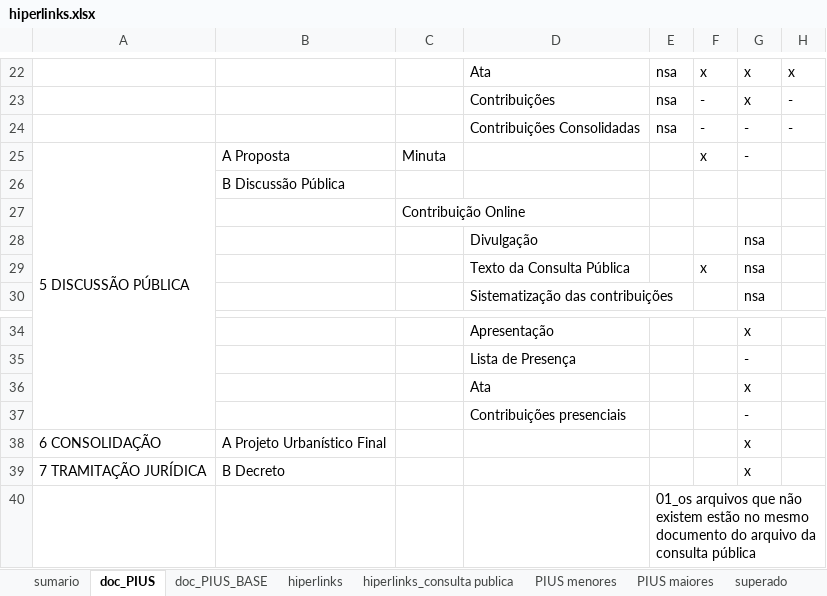
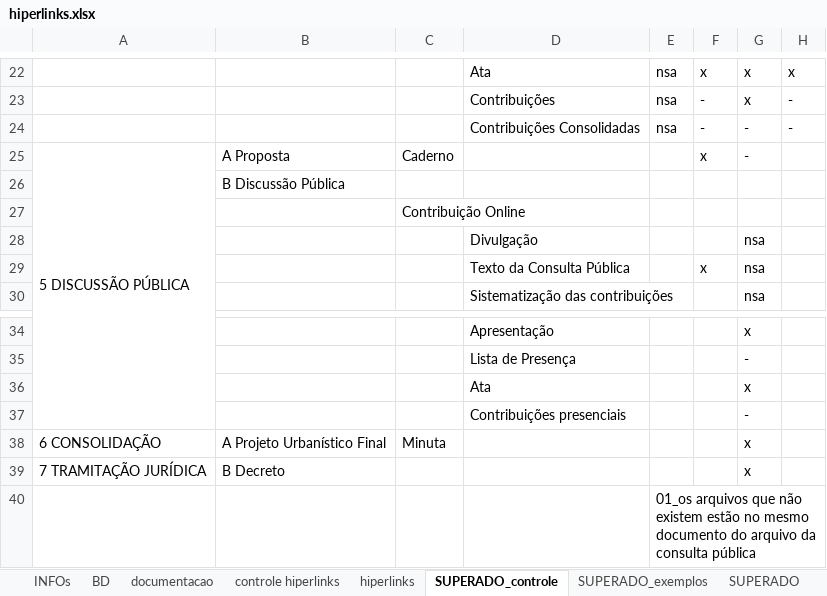
Before and after one commit to SPURB/piu-monitoramento, an Excel workbook: data_src/hiperlinks.xlsx, sheet SUPERADO_controle, drawn as a sheet; only a part is shown, gaps mark what is left out; values as stored, in another font and other column widths than the file's, no cell formats; conditional formats not drawn; the diff names each change by its address in the sheet, - before the commit and + after, or states it on an @@ line.

Commit message:
Hiperlinks - nova branch mapa

```diff
--- a/data_src/hiperlinks.xlsx (sheet SUPERADO_controle)
+++ b/data_src/hiperlinks.xlsx (sheet SUPERADO_controle)
-sheet tab: doc_PIUS
+sheet tab: SUPERADO_controle
-sheet tab: PIUS menores
+sheet tab: INFOs
-sheet tab: superado
+sheet tab: SUPERADO_exemplos
-sheet tab: sumario
-sheet tab: doc_PIUS_BASE
-sheet tab: hiperlinks_consulta publica
-sheet tab: PIUS maiores
+sheet tab: documentacao
+sheet tab: controle hiperlinks
+sheet tab: SUPERADO
@@ sheet tab order changed: INFOs | BD | documentacao | controle hiperlinks | hiperlinks | SUPERADO_controle | SUPERADO_exemplos | SUPERADO @@
-C25: Minuta
+C25: Caderno
-C38: (empty)
+C38: Minuta
```
Also changed, not shown: sheet BD, sheet hiperlinks, sheet SUPERADO_exemplos, sheet Plan1, sheet INFOs, other sheet tabs, cell formats, hidden cells, charts or pictures, data_src/monitoramento.xlsx, 3 other files.
